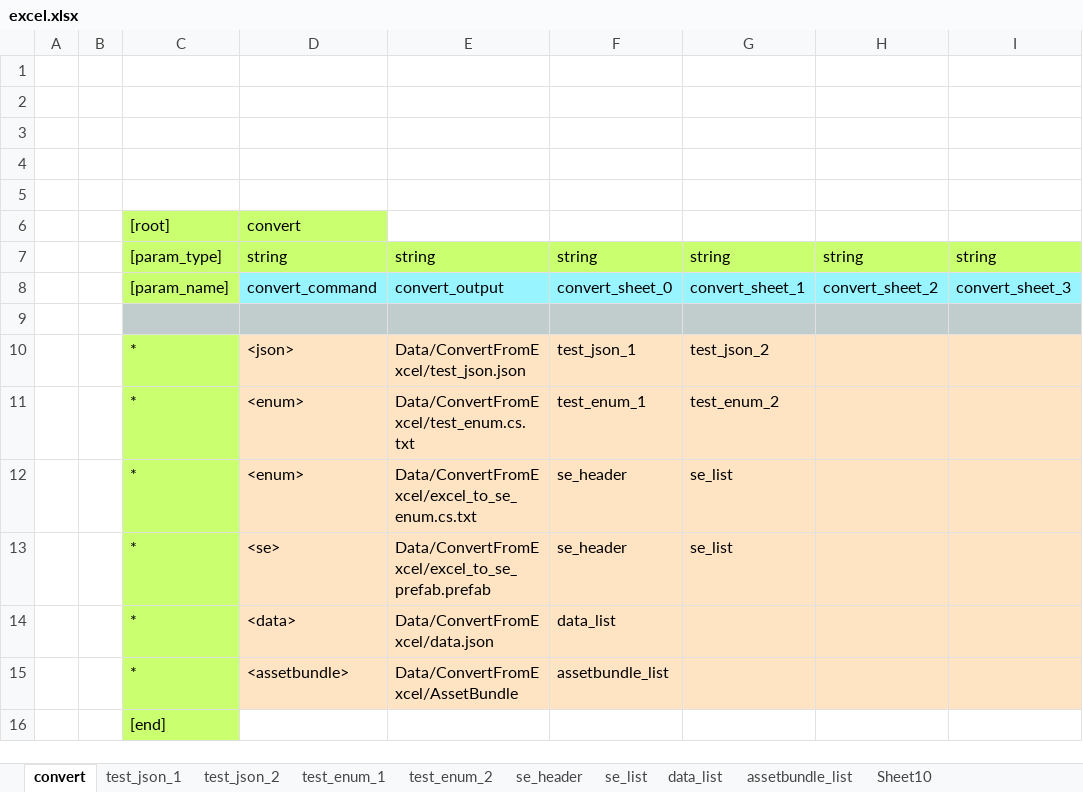
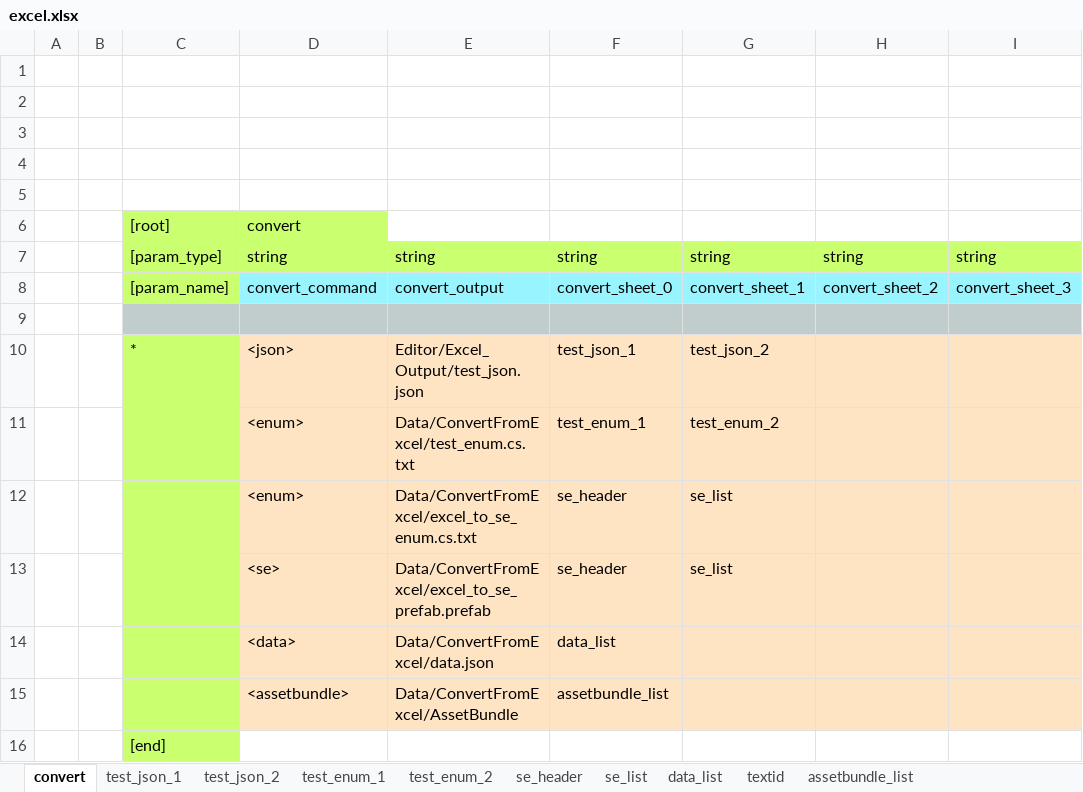
Before and after one commit to bluebackblue/fee_project, an Excel workbook: unity_2018_3/Assets/Editor/Excel/excel.xlsx, sheet convert, drawn as a sheet; only a part is shown; values as stored, in another font and other column widths than the file's, no borders; the diff names each change by its address in the sheet, - before the commit and + after, or states it on an @@ line.

```diff
--- a/unity_2018_3/Assets/Editor/Excel/excel.xlsx (sheet convert)
+++ b/unity_2018_3/Assets/Editor/Excel/excel.xlsx (sheet convert)
-sheet tab: Sheet10
+sheet tab: textid
-E10: Data/ConvertFromExcel/test_json.json
+E10: Editor/Excel_Output/test_json.json
-C11:C15: *
+C11:C15: (empty)
```
Also changed, not shown: sheet data_list, sheet assetbundle_list, 19 other files.
